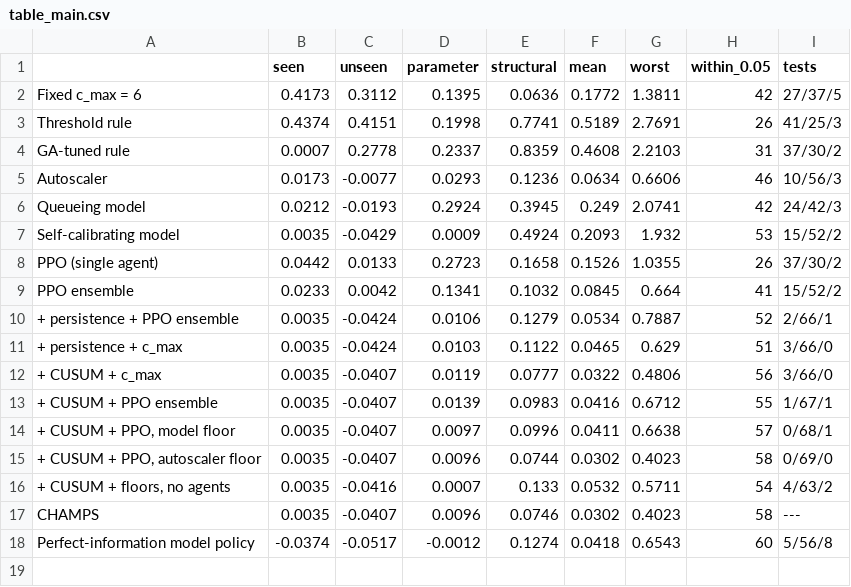
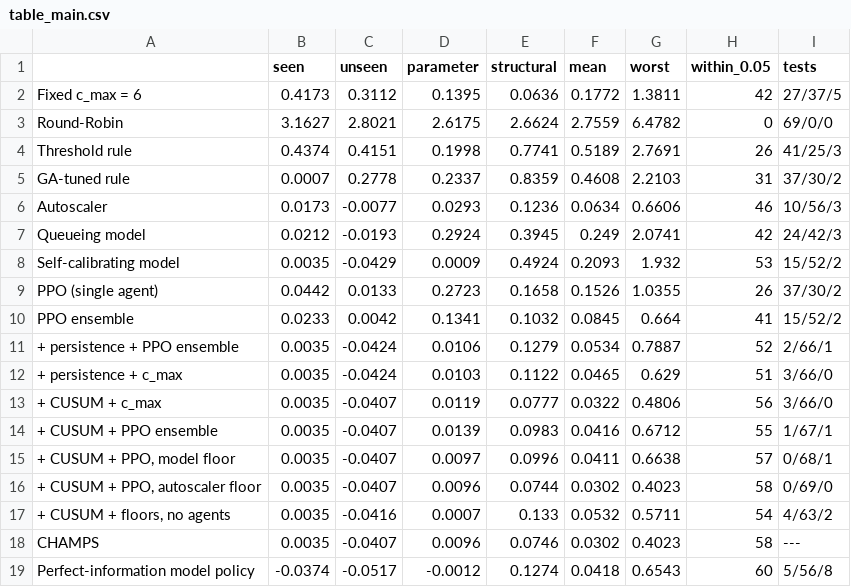
Before and after one commit to abid-mitul/hybrid-server-allocation, a CSV file: results/v13/table_main.csv, drawn as a sheet; the diff names each change by its address in the sheet, - before the commit and + after, or states it on an @@ line.

```diff
--- a/results/v13/table_main.csv
+++ b/results/v13/table_main.csv
+row 3: Round-Robin | 3.1627 | 2.8021 | 2.6175 | 2.6624 | 2.7559 | 6.4782 | 0 | 69/0/0
```
Also changed, not shown: results/v13/heldout_shortfall_by_scenario.csv, results/v13/heldout_table.csv, 14 other files.
